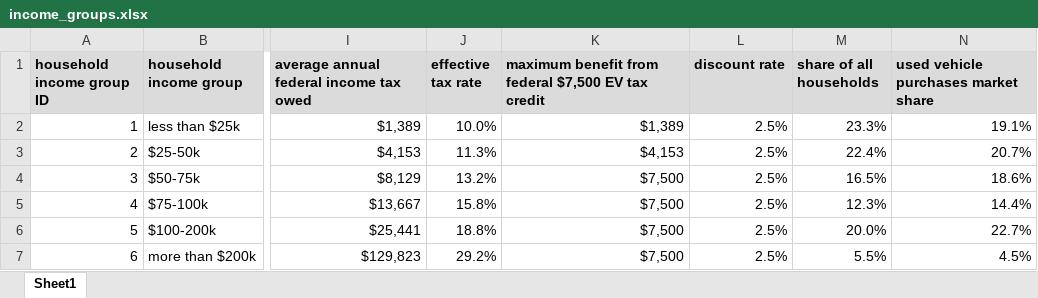
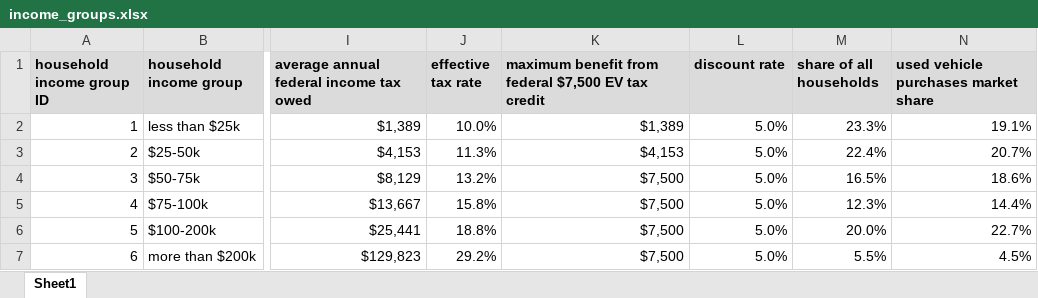
Before and after one commit to steffen-coe/vehicle-consumer-choice-support-tool, an Excel workbook: data/income_groups.xlsx, sheet Sheet1, drawn as a sheet; only a part is shown, gaps mark what is left out; values as stored, in another font and other column widths than the file's, no borders; the diff names each change by its address in the sheet, - before the commit and + after, or states it on an @@ line.

Commit message:
changed discount rates to 5.0%

```diff
--- a/data/income_groups.xlsx (sheet Sheet1)
+++ b/data/income_groups.xlsx (sheet Sheet1)
-L2:L7 (discount rate): 2.5%
+L2:L7 (discount rate): 5.0%
```
Also changed, not shown: 4 other files.
